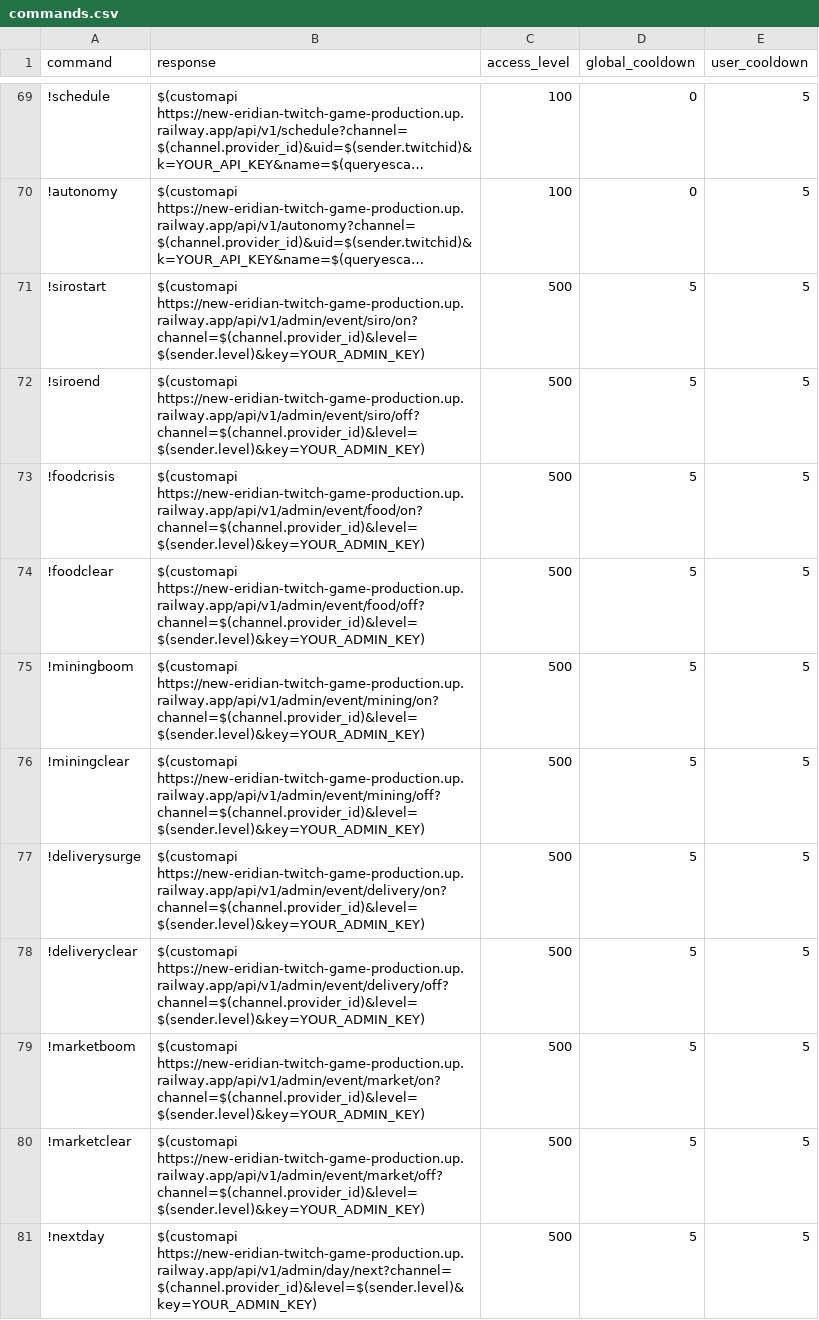
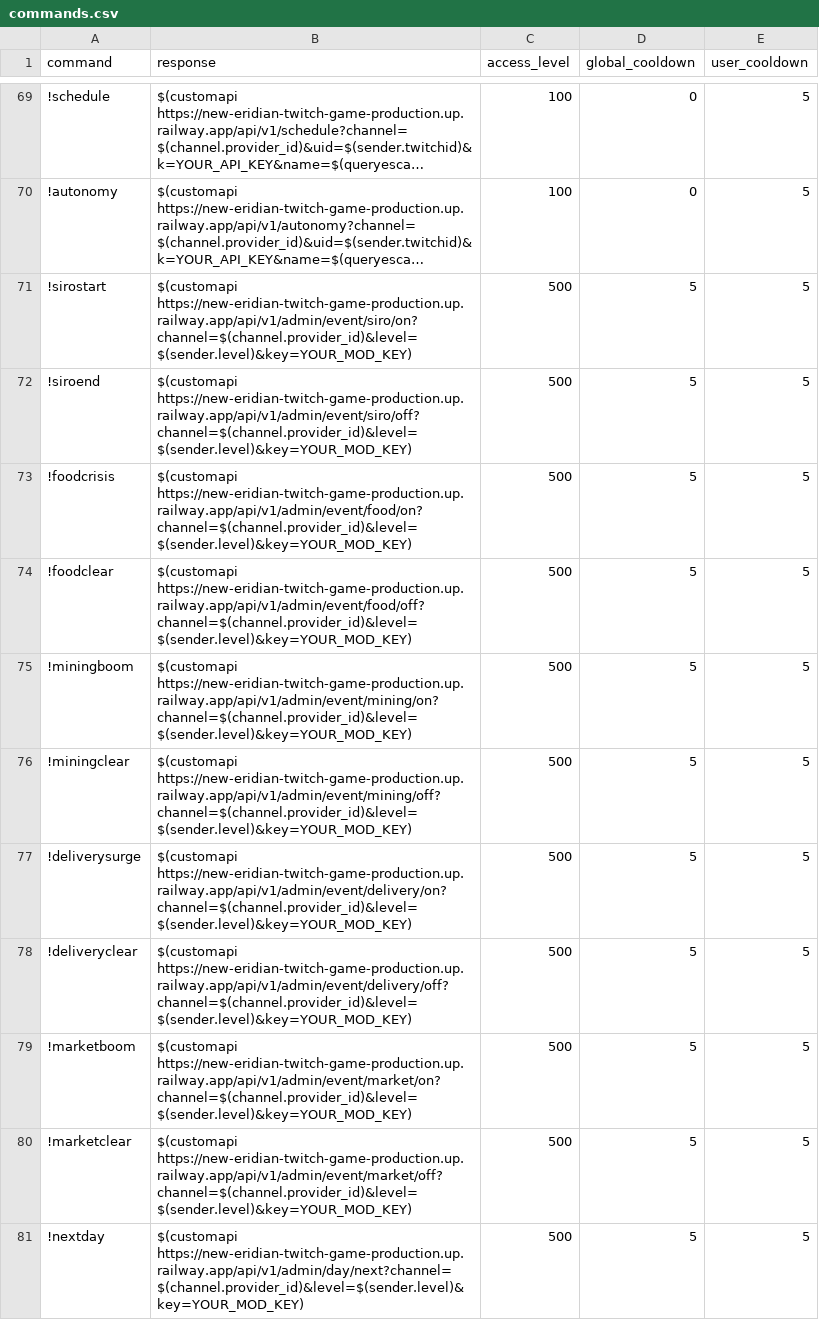
Before and after one commit to Kamex420/new-eridian-twitch-gamev2, a CSV file: integrations/twitch/commands.csv, drawn as a sheet; only a part is shown, gaps mark what is left out; long unchanged cells end in …; the diff names each change by its address in the sheet, - before the commit and + after, or states it on an @@ line.

```diff
--- a/integrations/twitch/commands.csv
+++ b/integrations/twitch/commands.csv
-B71 (response): $(customapi https://new-eridian-twitch-game-production.up.railway.app/api/v1/admin/event/siro/on?channel=$(channel.provider_id)&level=$(sender.level)&key=YOUR_ADMIN_KEY)
+B71 (response): $(customapi https://new-eridian-twitch-game-production.up.railway.app/api/v1/admin/event/siro/on?channel=$(channel.provider_id)&level=$(sender.level)&key=YOUR_MOD_KEY)
-B72 (response): $(customapi https://new-eridian-twitch-game-production.up.railway.app/api/v1/admin/event/siro/off?channel=$(channel.provider_id)&level=$(sender.level)&key=YOUR_ADMIN_KEY)
+B72 (response): $(customapi https://new-eridian-twitch-game-production.up.railway.app/api/v1/admin/event/siro/off?channel=$(channel.provider_id)&level=$(sender.level)&key=YOUR_MOD_KEY)
-B73 (response): $(customapi https://new-eridian-twitch-game-production.up.railway.app/api/v1/admin/event/food/on?channel=$(channel.provider_id)&level=$(sender.level)&key=YOUR_ADMIN_KEY)
+B73 (response): $(customapi https://new-eridian-twitch-game-production.up.railway.app/api/v1/admin/event/food/on?channel=$(channel.provider_id)&level=$(sender.level)&key=YOUR_MOD_KEY)
-B74 (response): $(customapi https://new-eridian-twitch-game-production.up.railway.app/api/v1/admin/event/food/off?channel=$(channel.provider_id)&level=$(sender.level)&key=YOUR_ADMIN_KEY)
+B74 (response): $(customapi https://new-eridian-twitch-game-production.up.railway.app/api/v1/admin/event/food/off?channel=$(channel.provider_id)&level=$(sender.level)&key=YOUR_MOD_KEY)
-B75 (response): $(customapi https://new-eridian-twitch-game-production.up.railway.app/api/v1/admin/event/mining/on?channel=$(channel.provider_id)&level=$(sender.level)&key=YOUR_ADMIN_KEY)
+B75 (response): $(customapi https://new-eridian-twitch-game-production.up.railway.app/api/v1/admin/event/mining/on?channel=$(channel.provider_id)&level=$(sender.level)&key=YOUR_MOD_KEY)
-B76 (response): $(customapi https://new-eridian-twitch-game-production.up.railway.app/api/v1/admin/event/mining/off?channel=$(channel.provider_id)&level=$(sender.level)&key=YOUR_ADMIN_KEY)
+B76 (response): $(customapi https://new-eridian-twitch-game-production.up.railway.app/api/v1/admin/event/mining/off?channel=$(channel.provider_id)&level=$(sender.level)&key=YOUR_MOD_KEY)
-B77 (response): $(customapi https://new-eridian-twitch-game-production.up.railway.app/api/v1/admin/event/delivery/on?channel=$(channel.provider_id)&level=$(sender.level)&key=YOUR_ADMIN_KEY)
+B77 (response): $(customapi https://new-eridian-twitch-game-production.up.railway.app/api/v1/admin/event/delivery/on?channel=$(channel.provider_id)&level=$(sender.level)&key=YOUR_MOD_KEY)
-B78 (response): $(customapi https://new-eridian-twitch-game-production.up.railway.app/api/v1/admin/event/delivery/off?channel=$(channel.provider_id)&level=$(sender.level)&key=YOUR_ADMIN_KEY)
+B78 (response): $(customapi https://new-eridian-twitch-game-production.up.railway.app/api/v1/admin/event/delivery/off?channel=$(channel.provider_id)&level=$(sender.level)&key=YOUR_MOD_KEY)
-B79 (response): $(customapi https://new-eridian-twitch-game-production.up.railway.app/api/v1/admin/event/market/on?channel=$(channel.provider_id)&level=$(sender.level)&key=YOUR_ADMIN_KEY)
+B79 (response): $(customapi https://new-eridian-twitch-game-production.up.railway.app/api/v1/admin/event/market/on?channel=$(channel.provider_id)&level=$(sender.level)&key=YOUR_MOD_KEY)
-B80 (response): $(customapi https://new-eridian-twitch-game-production.up.railway.app/api/v1/admin/event/market/off?channel=$(channel.provider_id)&level=$(sender.level)&key=YOUR_ADMIN_KEY)
+B80 (response): $(customapi https://new-eridian-twitch-game-production.up.railway.app/api/v1/admin/event/market/off?channel=$(channel.provider_id)&level=$(sender.level)&key=YOUR_MOD_KEY)
-B81 (response): $(customapi https://new-eridian-twitch-game-production.up.railway.app/api/v1/admin/day/next?channel=$(channel.provider_id)&level=$(sender.level)&key=YOUR_ADMIN_KEY)
+B81 (response): $(customapi https://new-eridian-twitch-game-production.up.railway.app/api/v1/admin/day/next?channel=$(channel.provider_id)&level=$(sender.level)&key=YOUR_MOD_KEY)
```
Also changed, not shown: 30 other files.
